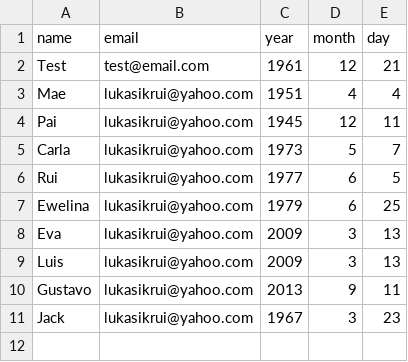
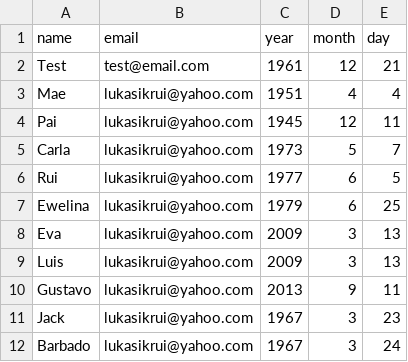
Before and after one commit to ruilukasik/birthday-email, a CSV file: birthdays.csv, drawn as a sheet; the diff names each change by its address in the sheet, - before the commit and + after, or states it on an @@ line.

Commit message:
Update birthdays.csv

```diff
--- a/birthdays.csv
+++ b/birthdays.csv
+row 12: Barbado | lukasikrui@yahoo.com | 1967 | 3 | 24
```
